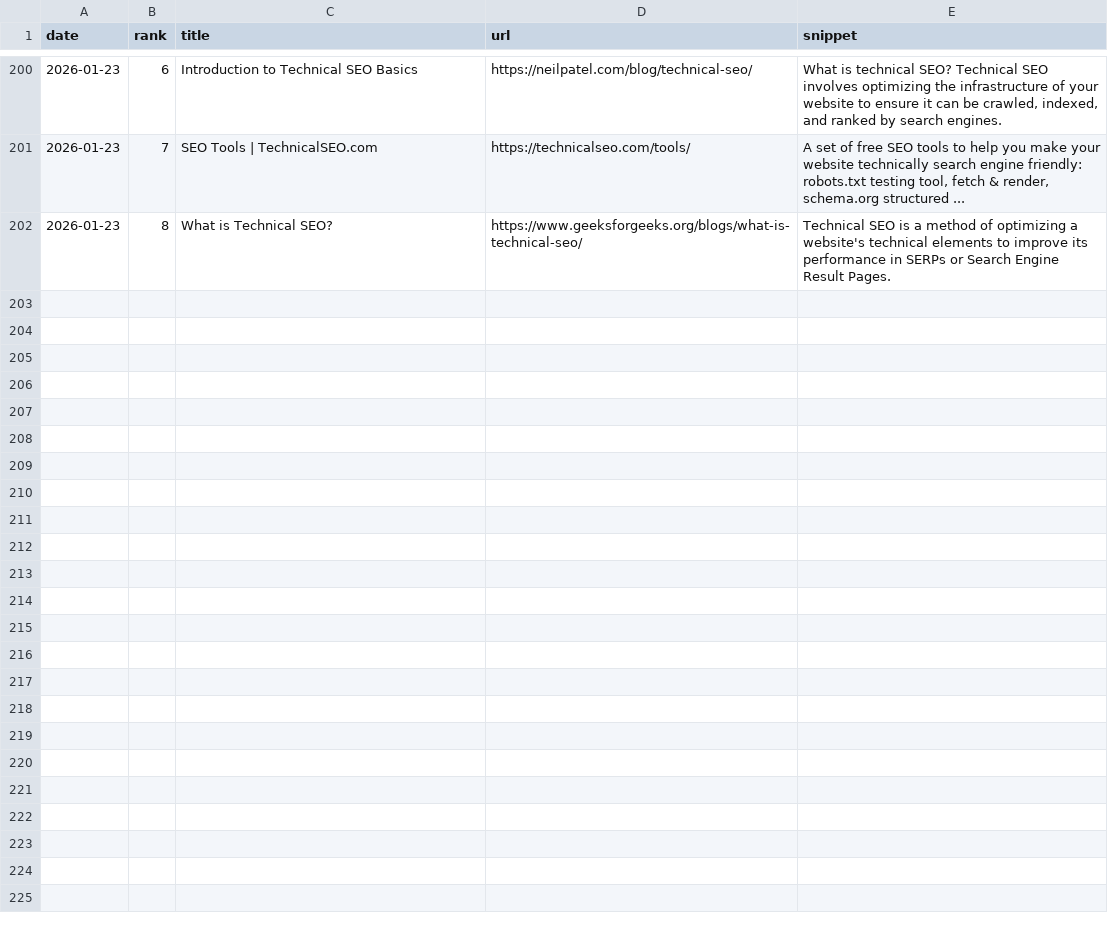
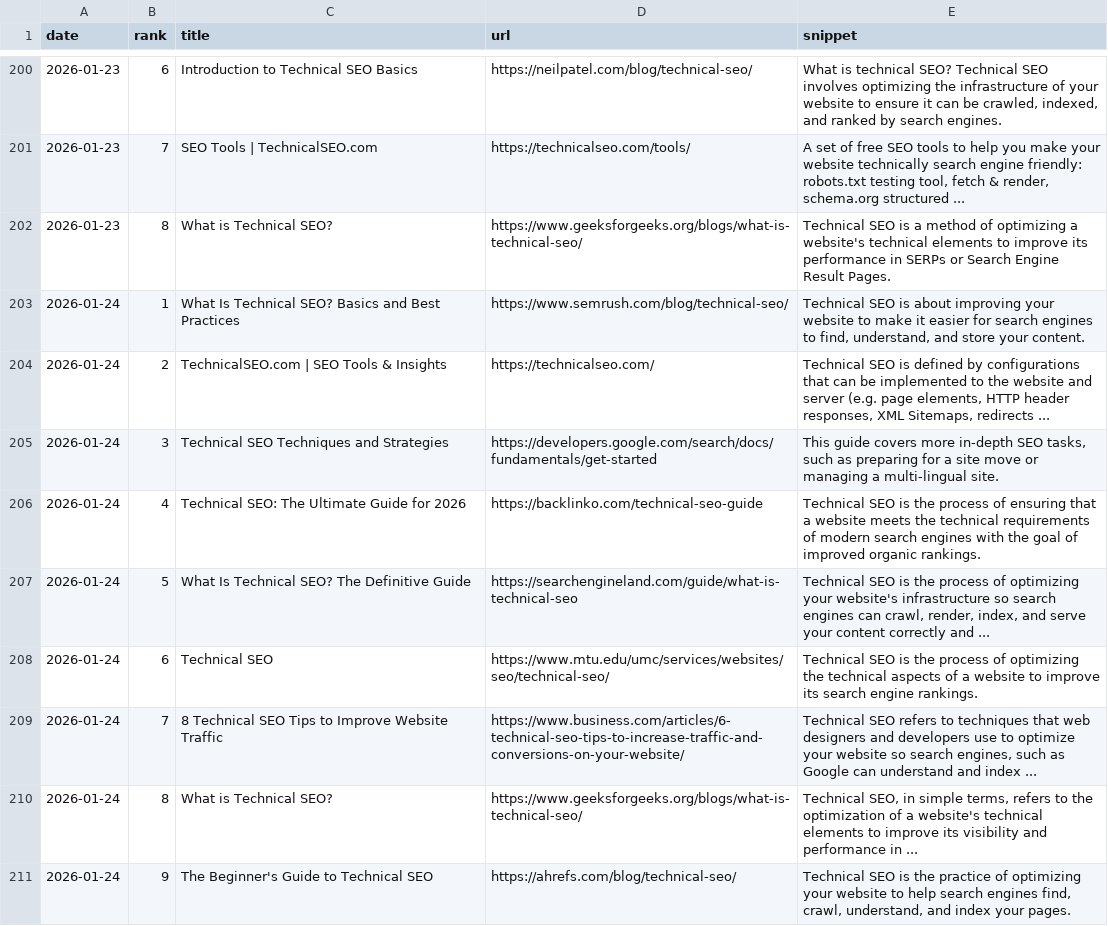
Before and after one commit to takuma51/aio-search-analyzer, a CSV file: seo_data.csv, drawn as a sheet; only a part is shown, gaps mark what is left out.

```diff
--- a/seo_data.csv
+++ b/seo_data.csv
@@ -202 +202,10 @@ date,rank,title,url,snippet
 2026-01-23,8,What is Technical SEO?,https://www.geeksforgeeks.org/blogs/what-is-technical-seo/,Technical SEO is a method of optimizing a website's technical elements to improve its performance in SERPs or Search Engine Result Pages.
+2026-01-24,1,What Is Technical SEO? Basics and Best Practices,https://www.semrush.com/blog/technical-seo/,"Technical SEO is about improving your website to make it easier for search engines to find, understand, and store your content."
+2026-01-24,2,TechnicalSEO.com | SEO Tools & Insights,https://technicalseo.com/,"Technical SEO is defined by configurations that can be implemented to the website and server (e.g. page elements, HTTP header responses, XML Sitemaps, redirects ..."
+2026-01-24,3,Technical SEO Techniques and Strategies,https://developers.google.com/search/docs/fundamentals/get-started,"This guide covers more in-depth SEO tasks, such as preparing for a site move or managing a multi-lingual site."
+2026-01-24,4,Technical SEO: The Ultimate Guide for 2026,https://backlinko.com/technical-seo-guide,Technical SEO is the process of ensuring that a website meets the technical requirements of modern search engines with the goal of improved organic rankings.
+2026-01-24,5,What Is Technical SEO? The Definitive Guide,https://searchengineland.com/guide/what-is-technical-seo,"Technical SEO is the process of optimizing your website's infrastructure so search engines can crawl, render, index, and serve your content correctly and ..."
+2026-01-24,6,Technical SEO,https://www.mtu.edu/umc/services/websites/seo/technical-seo/,Technical SEO is the process of optimizing the technical aspects of a website to improve its search engine rankings.
+2026-01-24,7,8 Technical SEO Tips to Improve Website Traffic,https://www.business.com/articles/6-technical-seo-tips-to-increase-traffic-and-conversions-on-your-website/,"Technical SEO refers to techniques that web designers and developers use to optimize your website so search engines, such as Google can understand and index ..."
+2026-01-24,8,What is Technical SEO?,https://www.geeksforgeeks.org/blogs/what-is-technical-seo/,"Technical SEO, in simple terms, refers to the optimization of a website's technical elements to improve its visibility and performance in ..."
+2026-01-24,9,The Beginner's Guide to Technical SEO,https://ahrefs.com/blog/technical-seo/,"Technical SEO is the practice of optimizing your website to help search engines find, crawl, understand, and index your pages."
```
